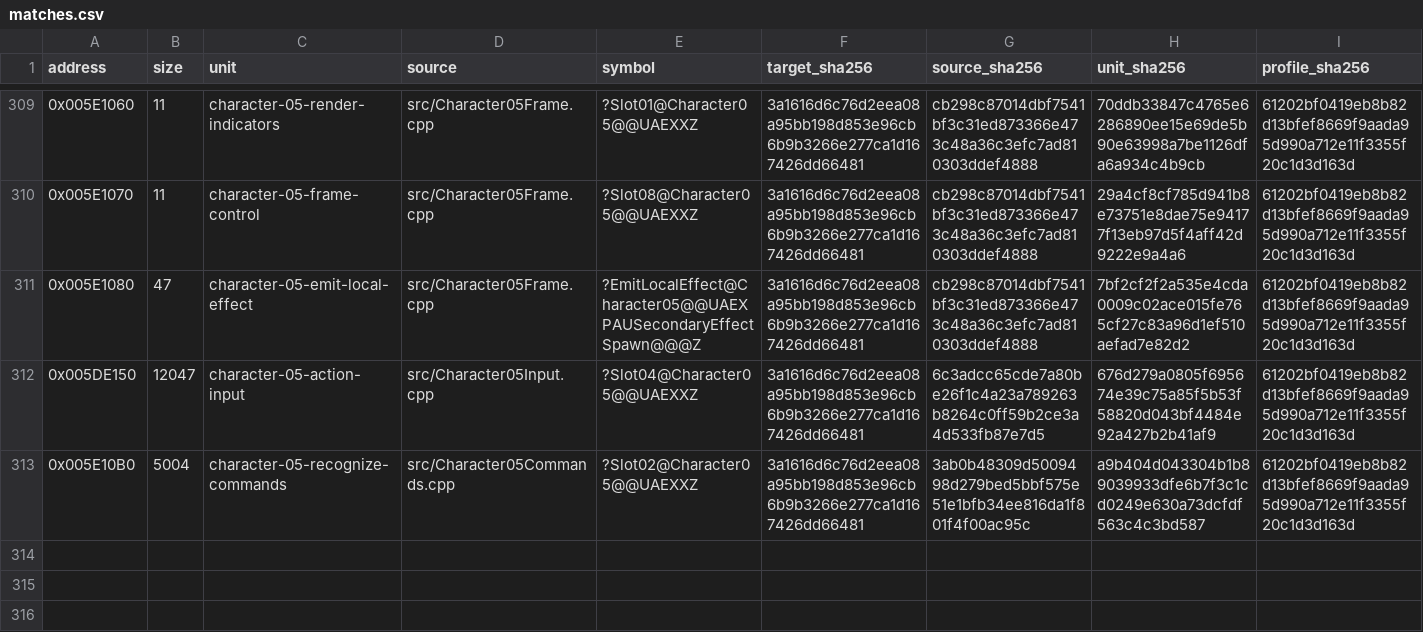
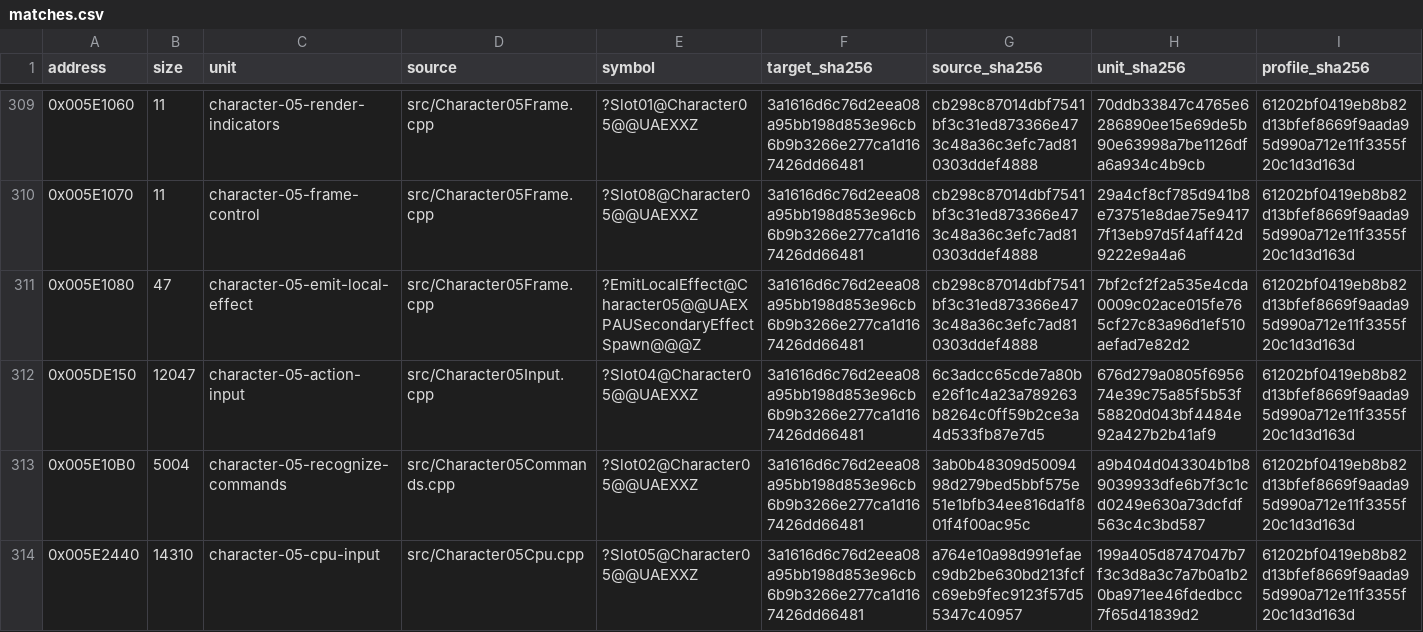
Before and after one commit to N0zoM1z0/Eternal-Fighter-Zero, a CSV file: config/matches.csv, drawn as a sheet; only a part is shown, gaps mark what is left out; rows hold the shown columns only; the diff names each change by its address in the sheet, - before the commit and + after, or states it on an @@ line.

```diff
--- a/config/matches.csv
+++ b/config/matches.csv
+row 314: 0x005E2440 | 14310 | character-05-cpu-input | src/Character05Cpu.cpp | ?Slot05@Character05@@UAEXXZ | 3a1616d6c76d2eea08a95bb198d853e96cb6b9b3266e277ca1d167426dd66481 | a764e10a98d991efaec9db2be630bd213fcfc69eb9fec9123f57d55347c40957 | 199a405d8747047b7f3c3d8a3c7a7b0a1b20ba971ee46fdedbcc7f65d41839d2 | 61202bf0419eb8b82d13bfef8669f9aada95d990a712e11f3355f20c1d3d163d
```
Also changed, not shown: config/function-boundaries.csv, config/function-origins.csv, 8 other files.
